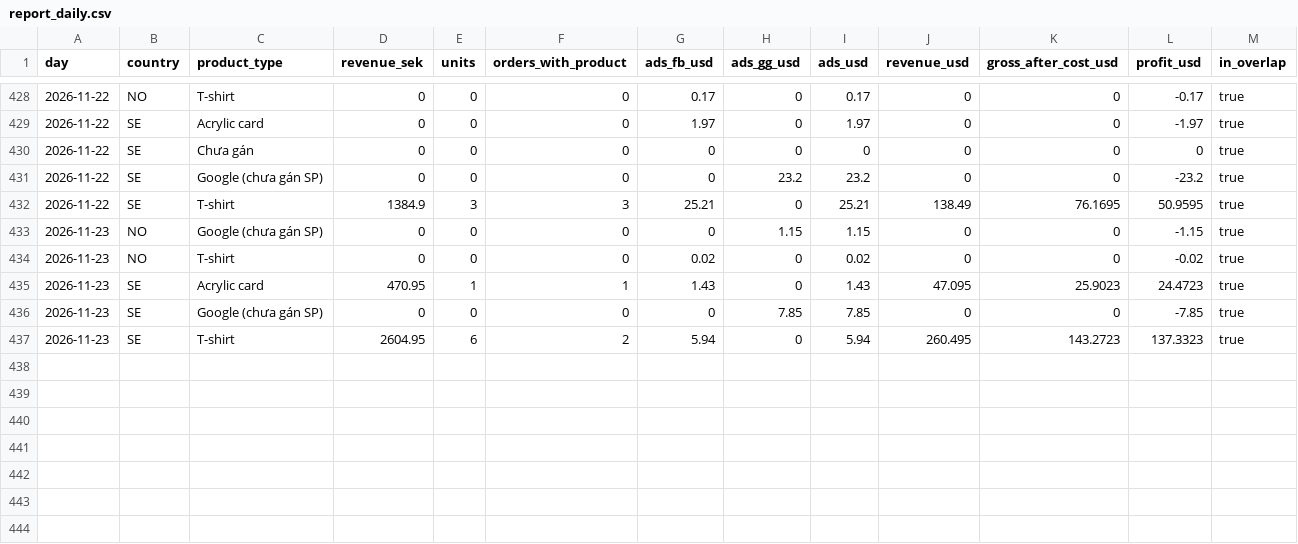
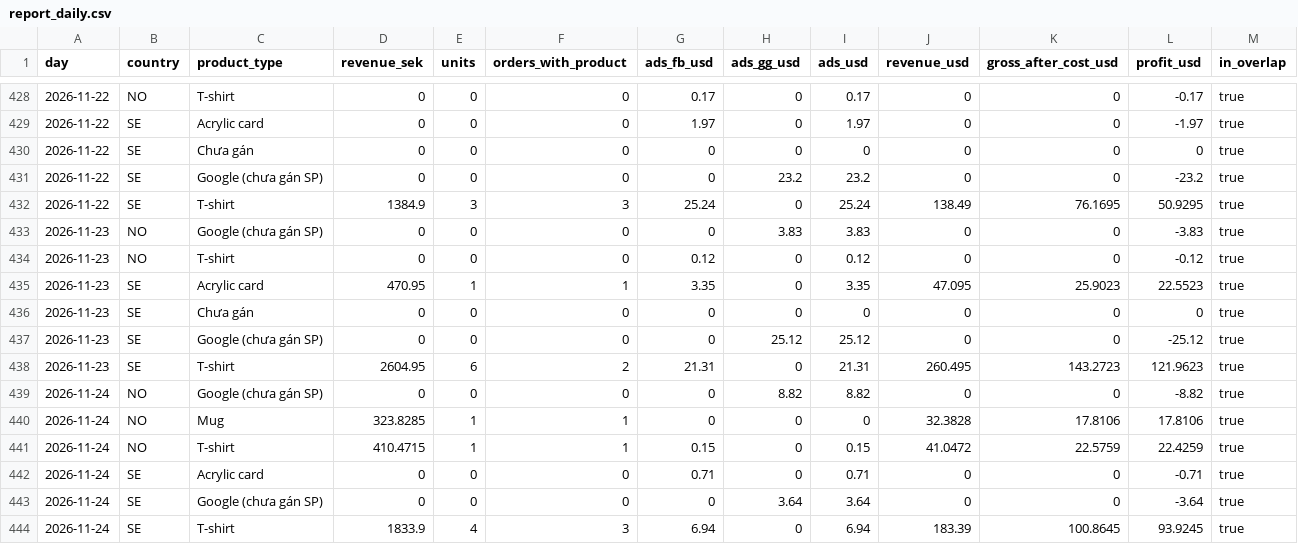
Before and after one commit to tiendatpham2407-bot/dashboard, a CSV file: report_daily.csv, drawn as a sheet; only a part is shown, gaps mark what is left out.

Commit message:
Cập nhật report_daily.csv 2026-11-25 09:33

```diff
--- a/report_daily.csv
+++ b/report_daily.csv
@@ -431,7 +431,14 @@ day,country,product_type,revenue_sek,units,orders_with_product,ads_fb_usd,ads_gg
 2026-11-22,SE,Google (chưa gán SP),0,0,0,0,23.2,23.2,0,0,-23.2,true
-2026-11-22,SE,T-shirt,1384.9,3,3,25.21,0,25.21,138.49,76.1695,50.9595,true
-2026-11-23,NO,Google (chưa gán SP),0,0,0,0,1.15,1.15,0,0,-1.15,true
-2026-11-23,NO,T-shirt,0,0,0,0.02,0,0.02,0,0,-0.02,true
-2026-11-23,SE,Acrylic card,470.95,1,1,1.43,0,1.43,47.095,25.9023,24.4723,true
-2026-11-23,SE,Google (chưa gán SP),0,0,0,0,7.85,7.85,0,0,-7.85,true
-2026-11-23,SE,T-shirt,2604.95,6,2,5.94,0,5.94,260.495,143.2723,137.3323,true
+2026-11-22,SE,T-shirt,1384.9,3,3,25.24,0,25.24,138.49,76.1695,50.9295,true
+2026-11-23,NO,Google (chưa gán SP),0,0,0,0,3.83,3.83,0,0,-3.83,true
+2026-11-23,NO,T-shirt,0,0,0,0.12,0,0.12,0,0,-0.12,true
+2026-11-23,SE,Acrylic card,470.95,1,1,3.35,0,3.35,47.095,25.9023,22.5523,true
+2026-11-23,SE,Chưa gán,0,0,0,0,0,0,0,0,0,true
+2026-11-23,SE,Google (chưa gán SP),0,0,0,0,25.12,25.12,0,0,-25.12,true
+2026-11-23,SE,T-shirt,2604.95,6,2,21.31,0,21.31,260.495,143.2723,121.9623,true
+2026-11-24,NO,Google (chưa gán SP),0,0,0,0,8.82,8.82,0,0,-8.82,true
+2026-11-24,NO,Mug,323.8285,1,1,0,0,0,32.3828,17.8106,17.8106,true
+2026-11-24,NO,T-shirt,410.4715,1,1,0.15,0,0.15,41.0472,22.5759,22.4259,true
+2026-11-24,SE,Acrylic card,0,0,0,0.71,0,0.71,0,0,-0.71,true
+2026-11-24,SE,Google (chưa gán SP),0,0,0,0,3.64,3.64,0,0,-3.64,true
+2026-11-24,SE,T-shirt,1833.9,4,3,6.94,0,6.94,183.39,100.8645,93.9245,true
```
